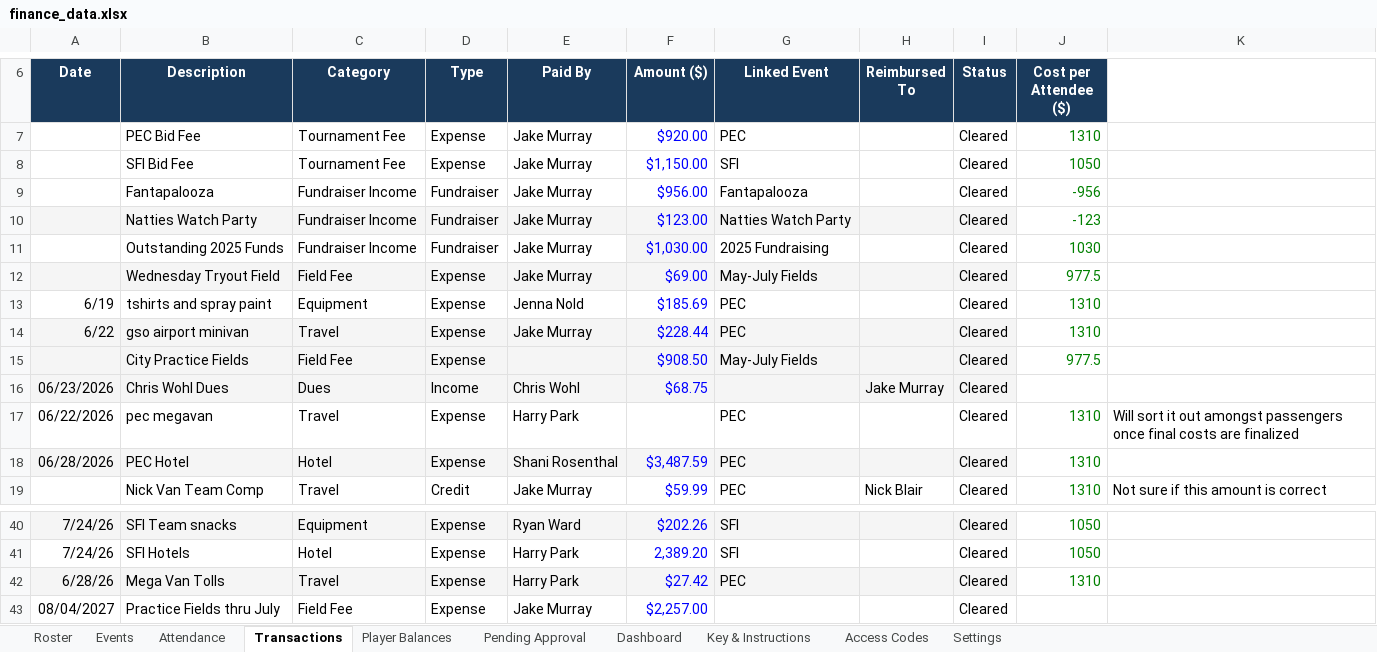
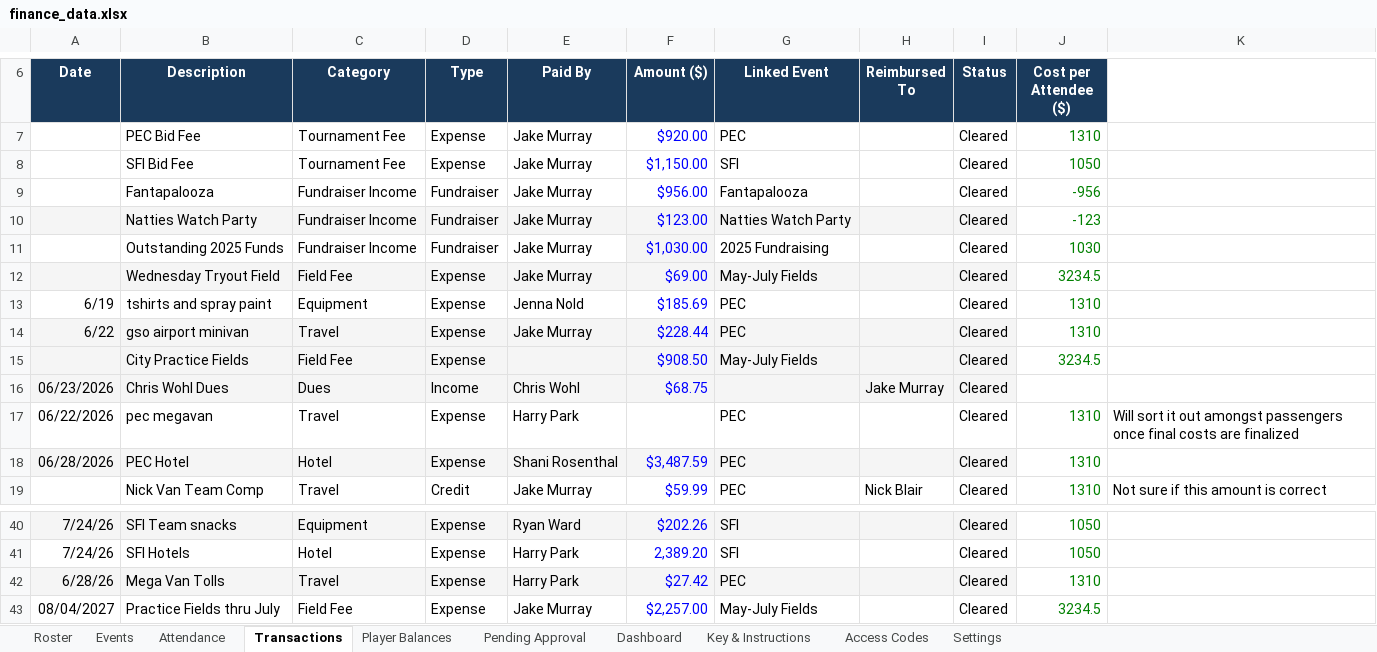
Before and after one commit to jakepmurray/port-finances-26, an Excel workbook: finance_data.xlsx, sheet Transactions, drawn as a sheet; only a part is shown, gaps mark what is left out; values as stored, in another font and other column widths than the file's, no borders; charts and pictures not drawn; the diff names each change by its address in the sheet, - before the commit and + after, or states it on an @@ line.

Commit message:
adding field costs

```diff
--- a/finance_data.xlsx (sheet Transactions)
+++ b/finance_data.xlsx (sheet Transactions)
-J12 (Cost per Attendee ($)): 977.5
+J12 (Cost per Attendee ($)): 3234.5
-J15 (Cost per Attendee ($)): 977.5
+J15 (Cost per Attendee ($)): 3234.5
-G43 (Linked Event): (empty)
+G43 (Linked Event): May-July Fields
-J43 (Cost per Attendee ($)): (empty)
+J43 (Cost per Attendee ($)): 3234.5
```
Also changed, not shown: sheet Player Balances, sheet Attendance, sheet Roster, sheet Dashboard, sheet Events.
